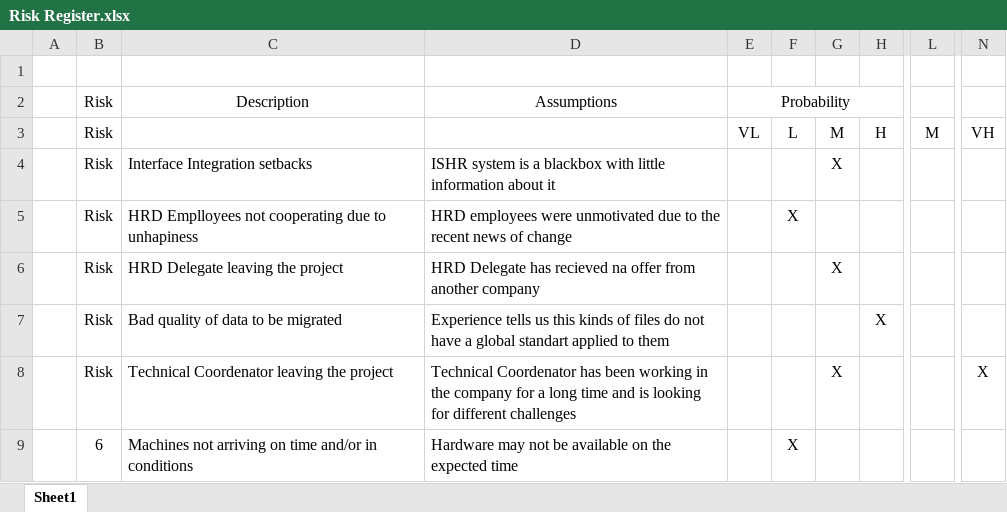
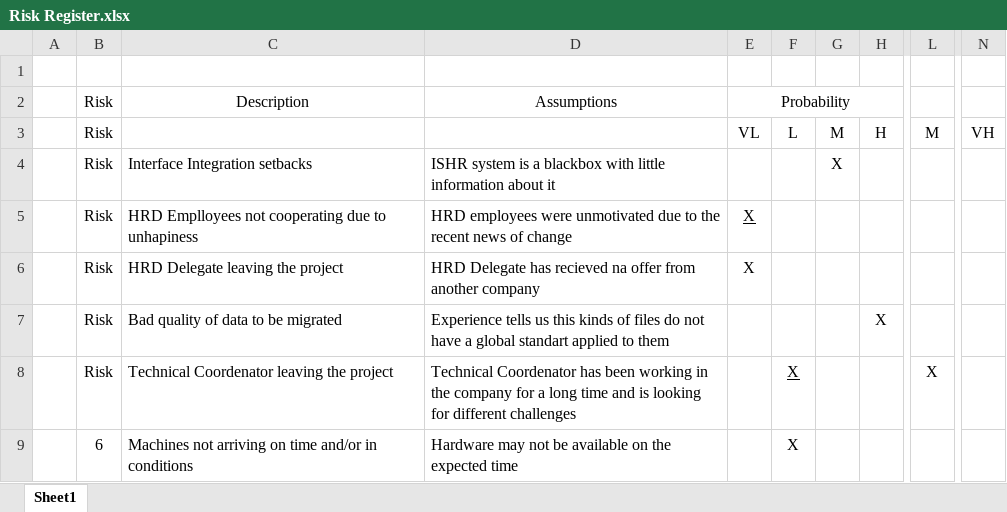
Before and after one commit to JRafaelSoares/GPI, an Excel workbook: Risk Register.xlsx, sheet Sheet1, drawn as a sheet; only a part is shown, gaps mark what is left out; values as stored, in another font and other column widths than the file's, no borders; the diff names each change by its address in the sheet, - before the commit and + after, or states it on an @@ line.

Commit message:
Update risk register to reflect updates on project status

```diff
--- a/Risk Register.xlsx (sheet Sheet1)
+++ b/Risk Register.xlsx (sheet Sheet1)
-E5:E6: (empty)
+E5:E6: X
-F5: X
+F5: (empty)
-G6: X
+G6: (empty)
-F8: (empty)
+F8: X
-G8: X
+G8: (empty)
-L8: (empty)
+L8: X
-N8: X
+N8: (empty)
```
